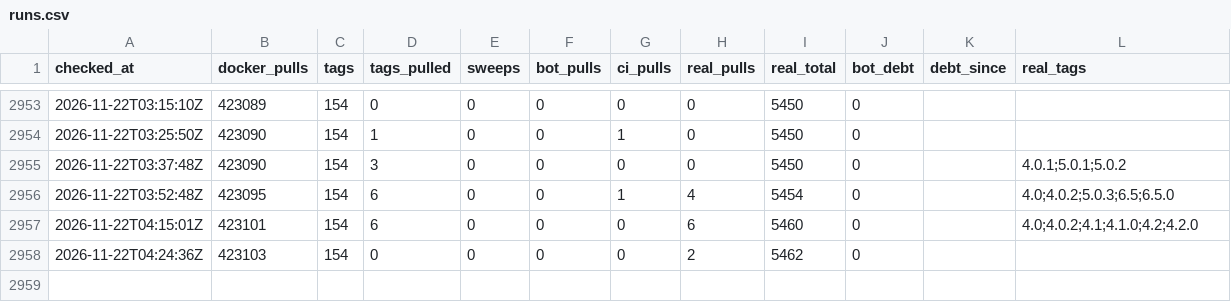
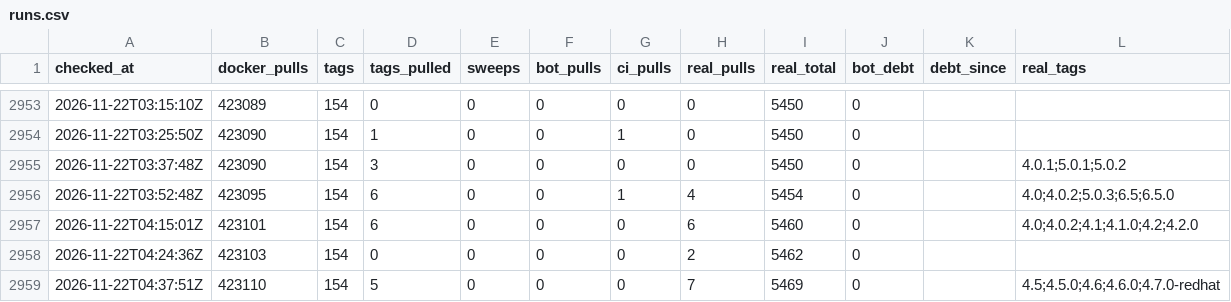
Before and after one commit to labsai/EDDI, a CSV file: data/runs.csv, drawn as a sheet; only a part is shown, gaps mark what is left out.

```diff
--- a/data/runs.csv
+++ b/data/runs.csv
@@ -2958 +2958,2 @@ checked_at,docker_pulls,tags,tags_pulled,sweeps,bot_pulls,ci_pulls,real_pulls,re
 2026-11-22T04:24:36Z,423103,154,0,0,0,0,2,5462,0,,
+2026-11-22T04:37:51Z,423110,154,5,0,0,0,7,5469,0,,4.5;4.5.0;4.6;4.6.0;4.7.0-redhat
```
